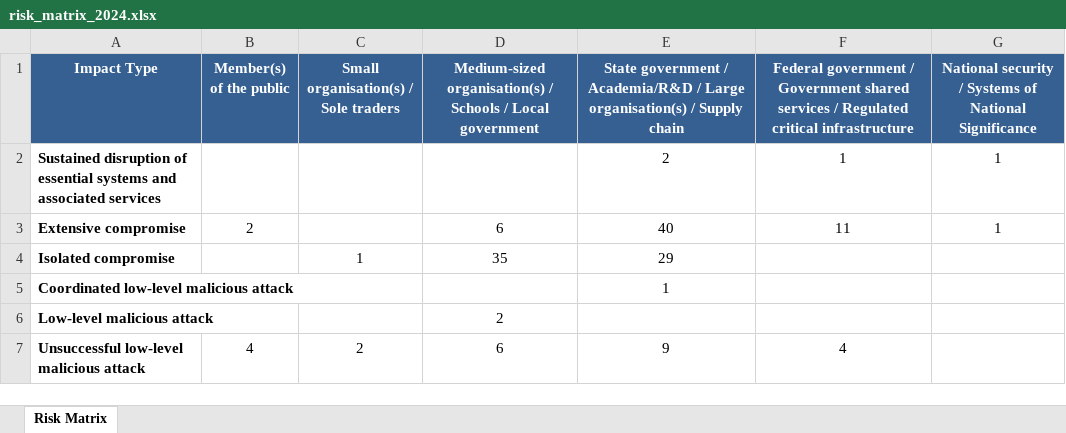
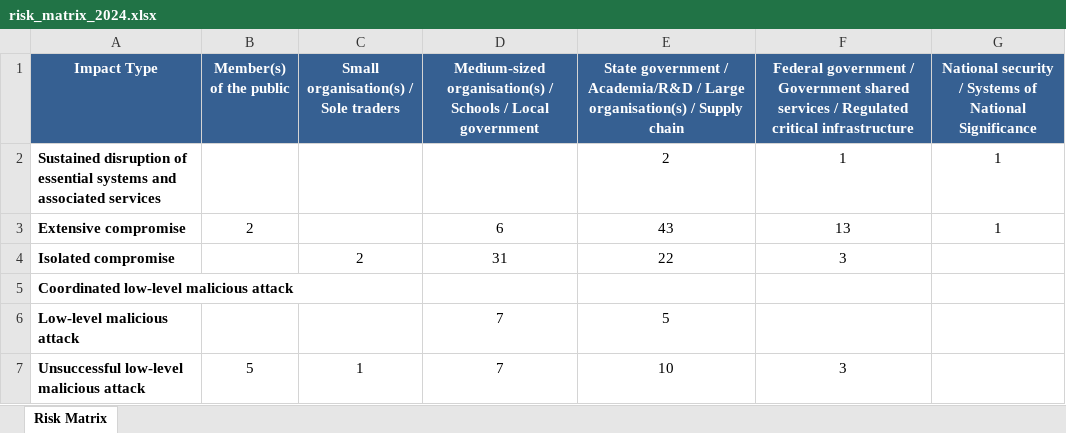
Before and after one commit to colinpriest/australian-cyber-events-scraper, an Excel workbook: risk_matrix/risk_matrix_2024.xlsx, sheet Risk Matrix, drawn as a sheet; values as stored, in another font and other column widths than the file's, no borders; the diff names each change by its address in the sheet, - before the commit and + after, or states it on an @@ line.

```diff
--- a/risk_matrix/risk_matrix_2024.xlsx (sheet Risk Matrix)
+++ b/risk_matrix/risk_matrix_2024.xlsx (sheet Risk Matrix)
-E3: 40
+E3: 43
-F3: 11
+F3: 13
-C4: 1
+C4: 2
-D4: 35
+D4: 31
-E4: 29
+E4: 22
-F4: (empty)
+F4: 3
-E5: 1
+E5: (empty)
-D6: 2
+D6: 7
-E6: (empty)
+E6: 5
-B7 (Member(s) of the public): 4
+B7 (Member(s) of the public): 5
-C7: 2
+C7: 1
-D7: 6
+D7: 7
-E7: 9
+E7: 10
-F7: 4
+F7: 3
```
Also changed, not shown: risk_matrix/risk_matrix.xlsx, risk_matrix/risk_matrix_2020.xlsx, 9 other files.
